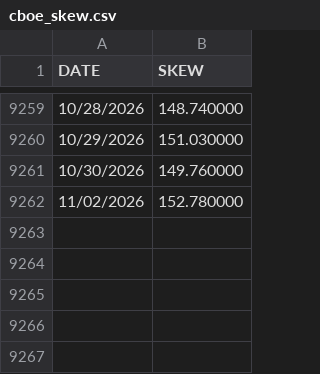
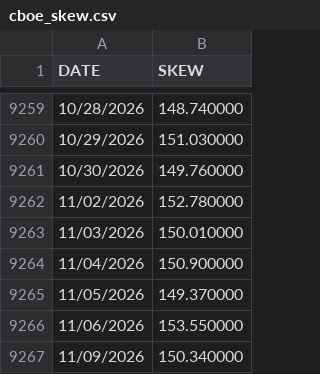
Before and after one commit to btt282828-cpu/Terminal-PeVR-final2, a CSV file: historico_seguimiento_NO_BORRAR/historiales/cboe_skew.csv, drawn as a sheet; only a part is shown, gaps mark what is left out.

```diff
--- a/historico_seguimiento_NO_BORRAR/historiales/cboe_skew.csv
+++ b/historico_seguimiento_NO_BORRAR/historiales/cboe_skew.csv
@@ -9262 +9262,6 @@ DATE,SKEW
 11/02/2026,152.780000
+11/03/2026,150.010000
+11/04/2026,150.900000
+11/05/2026,149.370000
+11/06/2026,153.550000
+11/09/2026,150.340000
```
Also changed, not shown: historico_seguimiento_NO_BORRAR/historiales/cboe_vix.csv, historico_seguimiento_NO_BORRAR/historiales/cboe_vix3m.csv, 19 other files.
